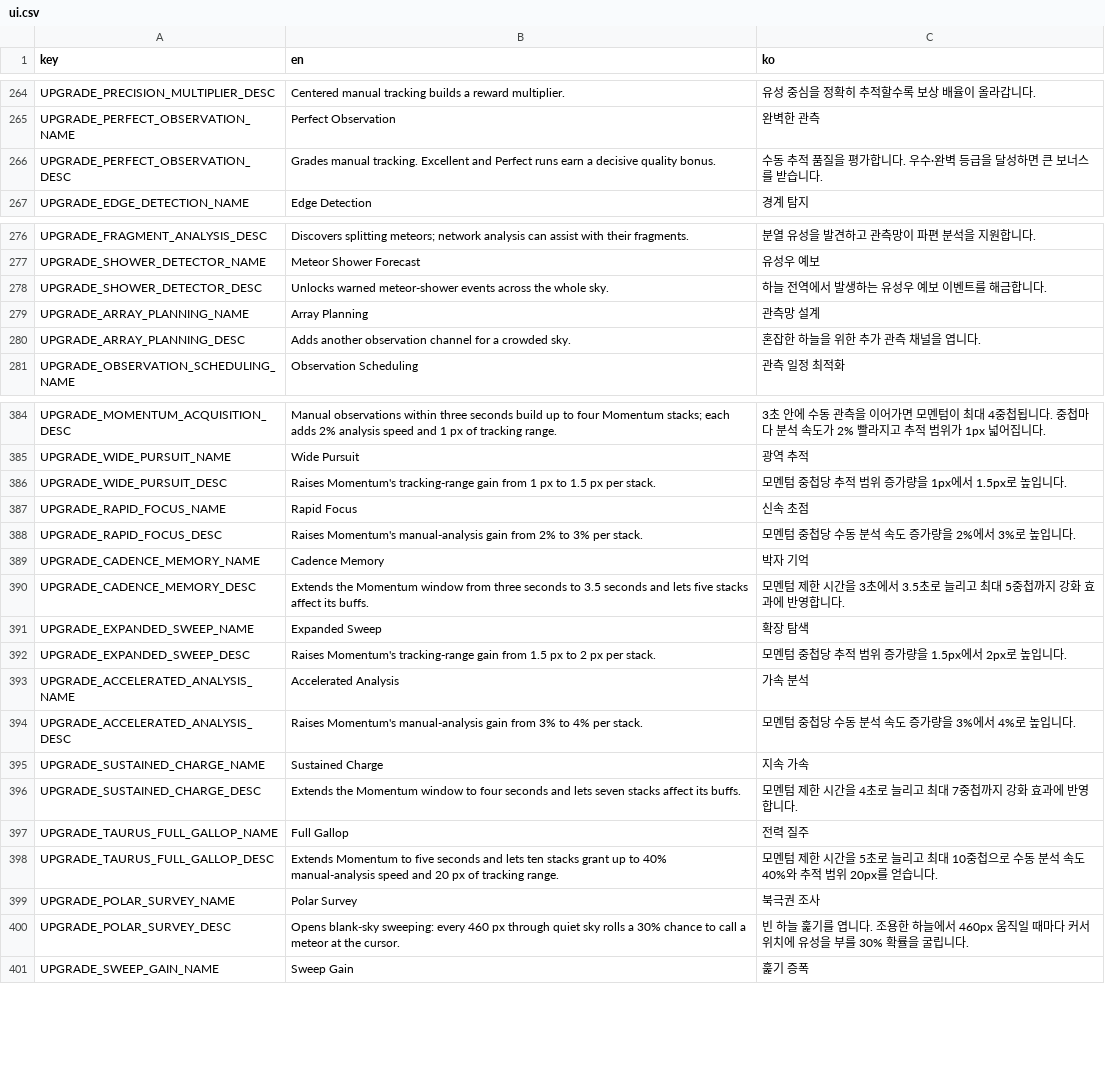
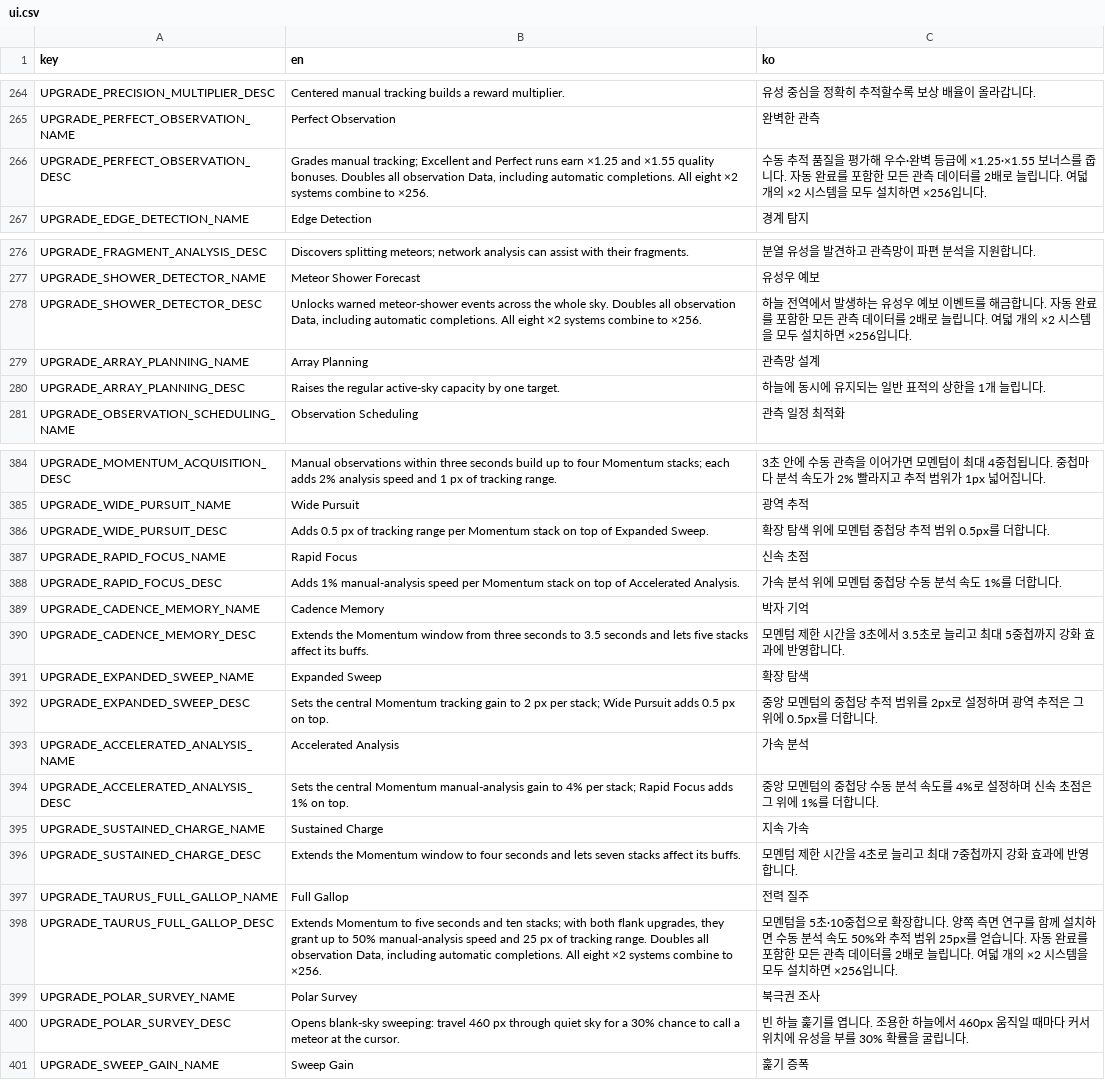
Before and after one commit to frotrue/nightwatch-array, a CSV file: localization/ui.csv, drawn as a sheet; only a part is shown, gaps mark what is left out; the diff covers the shown part only.

```diff
--- a/localization/ui.csv
+++ b/localization/ui.csv
@@ -265,3 +265,3 @@ UPGRADE_PRECISION_MULTIPLIER_DESC,Centered manual tracking builds a reward multi
 UPGRADE_PERFECT_OBSERVATION_NAME,Perfect Observation,완벽한 관측
-UPGRADE_PERFECT_OBSERVATION_DESC,Grades manual tracking. Excellent and Perfect runs earn a decisive quality bonus.,수동 추적 품질을 평가합니다. 우수·완벽 등급을 달성하면 큰 보너스를 받습니다.
+UPGRADE_PERFECT_OBSERVATION_DESC,"Grades manual tracking; Excellent and Perfect runs earn ×1.25 and ×1.55 quality bonuses. Doubles all observation Data, including automatic completions. All eight ×2 systems combine to ×256.",수동 추적 품질을 평가해 우수·완벽 등급에 ×1.25·×1.55 보너스를 줍니다. 자동 완료를 포함한 모든 관측 데이터를 2배로 늘립니다. 여덟 개의 ×2 시스템을 모두 설치하면 ×256입니다.
 UPGRADE_EDGE_DETECTION_NAME,Edge Detection,경계 탐지
@@ -277,5 +277,5 @@ UPGRADE_FRAGMENT_ANALYSIS_DESC,Discovers splitting meteors; network analysis can
 UPGRADE_SHOWER_DETECTOR_NAME,Meteor Shower Forecast,유성우 예보
-UPGRADE_SHOWER_DETECTOR_DESC,Unlocks warned meteor-shower events across the whole sky.,하늘 전역에서 발생하는 유성우 예보 이벤트를 해금합니다.
+UPGRADE_SHOWER_DETECTOR_DESC,"Unlocks warned meteor-shower events across the whole sky. Doubles all observation Data, including automatic completions. All eight ×2 systems combine to ×256.",하늘 전역에서 발생하는 유성우 예보 이벤트를 해금합니다. 자동 완료를 포함한 모든 관측 데이터를 2배로 늘립니다. 여덟 개의 ×2 시스템을 모두 설치하면 ×256입니다.
 UPGRADE_ARRAY_PLANNING_NAME,Array Planning,관측망 설계
-UPGRADE_ARRAY_PLANNING_DESC,Adds another observation channel for a crowded sky.,혼잡한 하늘을 위한 추가 관측 채널을 엽니다.
+UPGRADE_ARRAY_PLANNING_DESC,Raises the regular active-sky capacity by one target.,하늘에 동시에 유지되는 일반 표적의 상한을 1개 늘립니다.
 UPGRADE_OBSERVATION_SCHEDULING_NAME,Observation Scheduling,관측 일정 최적화
@@ -385,5 +385,5 @@ UPGRADE_MOMENTUM_ACQUISITION_DESC,Manual observations within three seconds build
 UPGRADE_WIDE_PURSUIT_NAME,Wide Pursuit,광역 추적
-UPGRADE_WIDE_PURSUIT_DESC,Raises Momentum's tracking-range gain from 1 px to 1.5 px per stack.,모멘텀 중첩당 추적 범위 증가량을 1px에서 1.5px로 높입니다.
+UPGRADE_WIDE_PURSUIT_DESC,Adds 0.5 px of tracking range per Momentum stack on top of Expanded Sweep.,확장 탐색 위에 모멘텀 중첩당 추적 범위 0.5px를 더합니다.
 UPGRADE_RAPID_FOCUS_NAME,Rapid Focus,신속 초점
-UPGRADE_RAPID_FOCUS_DESC,Raises Momentum's manual-analysis gain from 2% to 3% per stack.,모멘텀 중첩당 수동 분석 속도 증가량을 2%에서 3%로 높입니다.
+UPGRADE_RAPID_FOCUS_DESC,Adds 1% manual-analysis speed per Momentum stack on top of Accelerated Analysis.,가속 분석 위에 모멘텀 중첩당 수동 분석 속도 1%를 더합니다.
 UPGRADE_CADENCE_MEMORY_NAME,Cadence Memory,박자 기억
@@ -391,5 +391,5 @@ UPGRADE_CADENCE_MEMORY_DESC,Extends the Momentum window from three seconds to 3.
 UPGRADE_EXPANDED_SWEEP_NAME,Expanded Sweep,확장 탐색
-UPGRADE_EXPANDED_SWEEP_DESC,Raises Momentum's tracking-range gain from 1.5 px to 2 px per stack.,모멘텀 중첩당 추적 범위 증가량을 1.5px에서 2px로 높입니다.
+UPGRADE_EXPANDED_SWEEP_DESC,Sets the central Momentum tracking gain to 2 px per stack; Wide Pursuit adds 0.5 px on top.,중앙 모멘텀의 중첩당 추적 범위를 2px로 설정하며 광역 추적은 그 위에 0.5px를 더합니다.
 UPGRADE_ACCELERATED_ANALYSIS_NAME,Accelerated Analysis,가속 분석
-UPGRADE_ACCELERATED_ANALYSIS_DESC,Raises Momentum's manual-analysis gain from 3% to 4% per stack.,모멘텀 중첩당 수동 분석 속도 증가량을 3%에서 4%로 높입니다.
+UPGRADE_ACCELERATED_ANALYSIS_DESC,Sets the central Momentum manual-analysis gain to 4% per stack; Rapid Focus adds 1% on top.,중앙 모멘텀의 중첩당 수동 분석 속도를 4%로 설정하며 신속 초점은 그 위에 1%를 더합니다.
 UPGRADE_SUSTAINED_CHARGE_NAME,Sustained Charge,지속 가속
@@ -397,5 +397,5 @@ UPGRADE_SUSTAINED_CHARGE_DESC,Extends the Momentum window to four seconds and le
 UPGRADE_TAURUS_FULL_GALLOP_NAME,Full Gallop,전력 질주
-UPGRADE_TAURUS_FULL_GALLOP_DESC,Extends Momentum to five seconds and lets ten stacks grant up to 40% manual-analysis speed and 20 px of tracking range.,모멘텀 제한 시간을 5초로 늘리고 최대 10중첩으로 수동 분석 속도 40%와 추적 범위 20px를 얻습니다.
+UPGRADE_TAURUS_FULL_GALLOP_DESC,"Extends Momentum to five seconds and ten stacks; with both flank upgrades, they grant up to 50% manual-analysis speed and 25 px of tracking range. Doubles all observation Data, including automatic completions. All eight ×2 systems combine to ×256.",모멘텀을 5초·10중첩으로 확장합니다. 양쪽 측면 연구를 함께 설치하면 수동 분석 속도 50%와 추적 범위 25px를 얻습니다. 자동 완료를 포함한 모든 관측 데이터를 2배로 늘립니다. 여덟 개의 ×2 시스템을 모두 설치하면 ×256입니다.
 UPGRADE_POLAR_SURVEY_NAME,Polar Survey,북극권 조사
-UPGRADE_POLAR_SURVEY_DESC,Opens blank-sky sweeping: every 460 px through quiet sky rolls a 30% chance to call a meteor at the cursor.,빈 하늘 훑기를 엽니다. 조용한 하늘에서 460px 움직일 때마다 커서 위치에 유성을 부를 30% 확률을 굴립니다.
+UPGRADE_POLAR_SURVEY_DESC,Opens blank-sky sweeping: travel 460 px through quiet sky for a 30% chance to call a meteor at the cursor.,빈 하늘 훑기를 엽니다. 조용한 하늘에서 460px 움직일 때마다 커서 위치에 유성을 부를 30% 확률을 굴립니다.
 UPGRADE_SWEEP_GAIN_NAME,Sweep Gain,훑기 증폭
```
Also changed, not shown: 62 edited cells elsewhere in this file, 10 other files.
